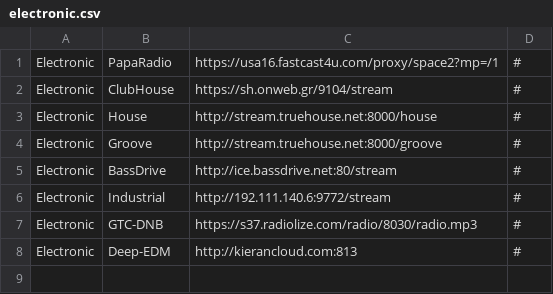
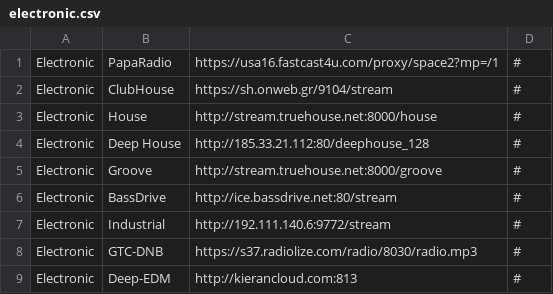
Before and after one commit to spokrovskiy/stations, a CSV file: electronic.csv, drawn as a sheet.

Commit message:
Add 'Deep House' stream to electronic.csv
Added 'Deep House' stream to electronic.csv.

```diff
--- a/electronic.csv
+++ b/electronic.csv
@@ -3,2 +3,3 @@ Electronic|ClubHouse|https://sh.onweb.gr/9104/stream|#
 Electronic|House|http://stream.truehouse.net:8000/house|#
+Electronic|Deep House|http://185.33.21.112:80/deephouse_128|#
 Electronic|Groove|http://stream.truehouse.net:8000/groove|#
```
